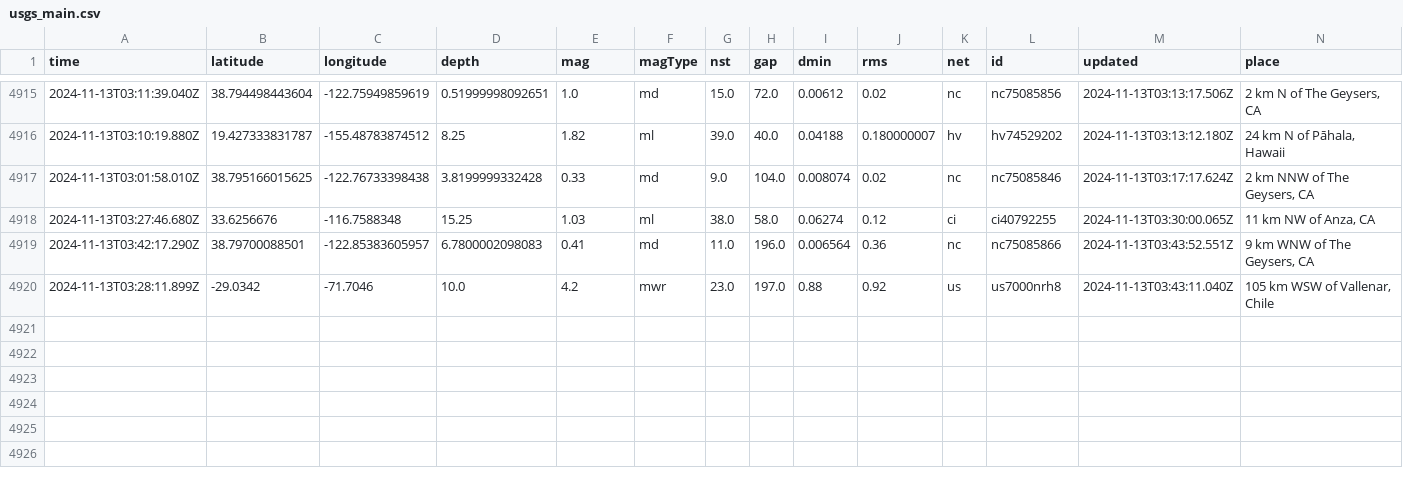
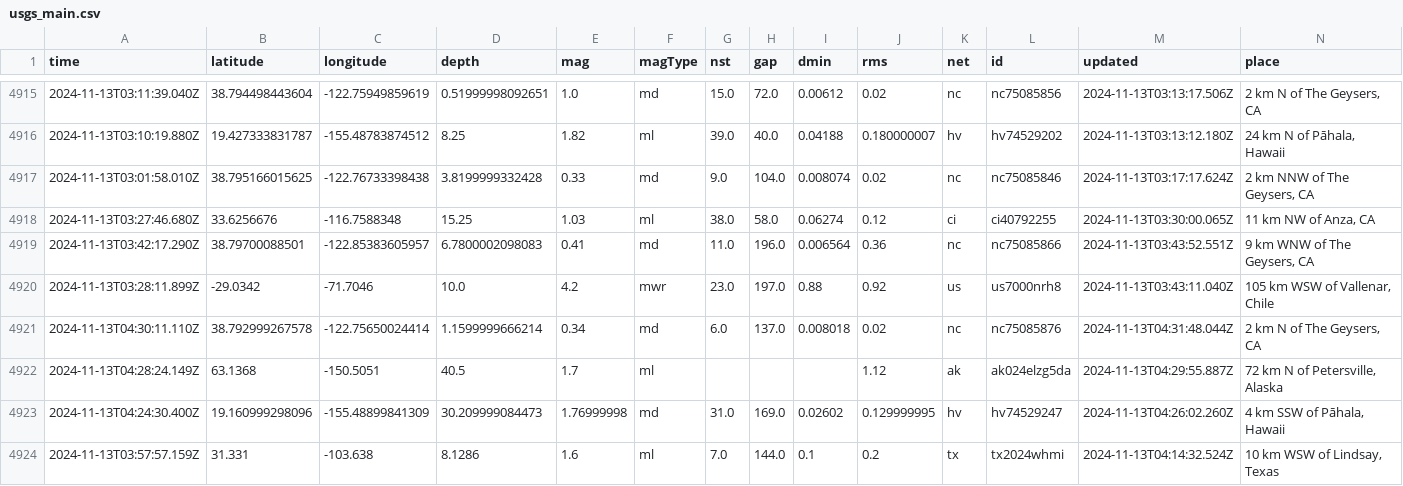
Before and after one commit to Aymen568/data-pipeline, a CSV file: usgs_main.csv, drawn as a sheet; only a part is shown, gaps mark what is left out; rows hold the shown columns only; the diff names each change by its address in the sheet, - before the commit and + after, or states it on an @@ line.

```diff
--- a/usgs_main.csv
+++ b/usgs_main.csv
+row 4921: 2024-11-13T04:30:11.110Z | 38.792999267578 | -122.75650024414 | 1.1599999666214 | 0.34 | md | 6.0 | 137.0 | 0.008018 | 0.02 | nc | nc75085876 | 2024-11-13T04:31:48.044Z | 2 km N of The Geysers, CA
+row 4922: 2024-11-13T04:28:24.149Z | 63.1368 | -150.5051 | 40.5 | 1.7 | ml |  |  |  | 1.12 | ak | ak024elzg5da | 2024-11-13T04:29:55.887Z | 72 km N of Petersville, Alaska
+row 4923: 2024-11-13T04:24:30.400Z | 19.160999298096 | -155.48899841309 | 30.209999084473 | 1.76999998 | md | 31.0 | 169.0 | 0.02602 | 0.129999995 | hv | hv74529247 | 2024-11-13T04:26:02.260Z | 4 km SSW of Pāhala, Hawaii
+row 4924: 2024-11-13T03:57:57.159Z | 31.331 | -103.638 | 8.1286 | 1.6 | ml | 7.0 | 144.0 | 0.1 | 0.2 | tx | tx2024whmi | 2024-11-13T04:14:32.524Z | 10 km WSW of Lindsay, Texas
```
Also changed, not shown: 1 other file.
